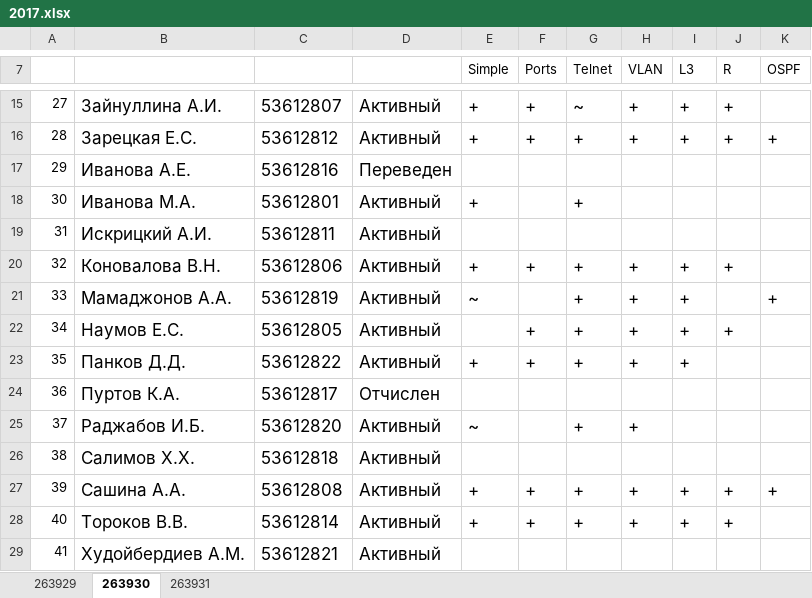
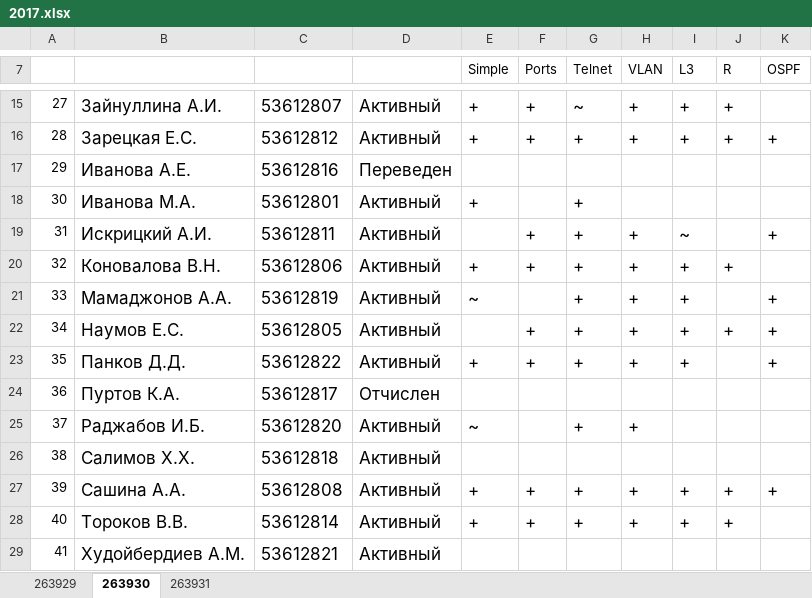
Before and after one commit to ukoloff/nets, an Excel workbook: register/2017.xlsx, sheet 263930, drawn as a sheet; only a part is shown, gaps mark what is left out; values as stored, in another font and other column widths than the file's, no borders; the diff names each change by its address in the sheet, - before the commit and + after, or states it on an @@ line.

Commit message:
Оценки за разные лабораторные

```diff
--- a/register/2017.xlsx (sheet 263930)
+++ b/register/2017.xlsx (sheet 263930)
-F19 (Ports): (empty)
+F19 (Ports): +
-G19 (Telnet): (empty)
+G19 (Telnet): +
-H19 (VLAN): (empty)
+H19 (VLAN): +
-I19 (L3): (empty)
+I19 (L3): ~
-K19 (OSPF): (empty)
+K19 (OSPF): +
-K22:K23 (OSPF): (empty)
+K22:K23 (OSPF): +
```
